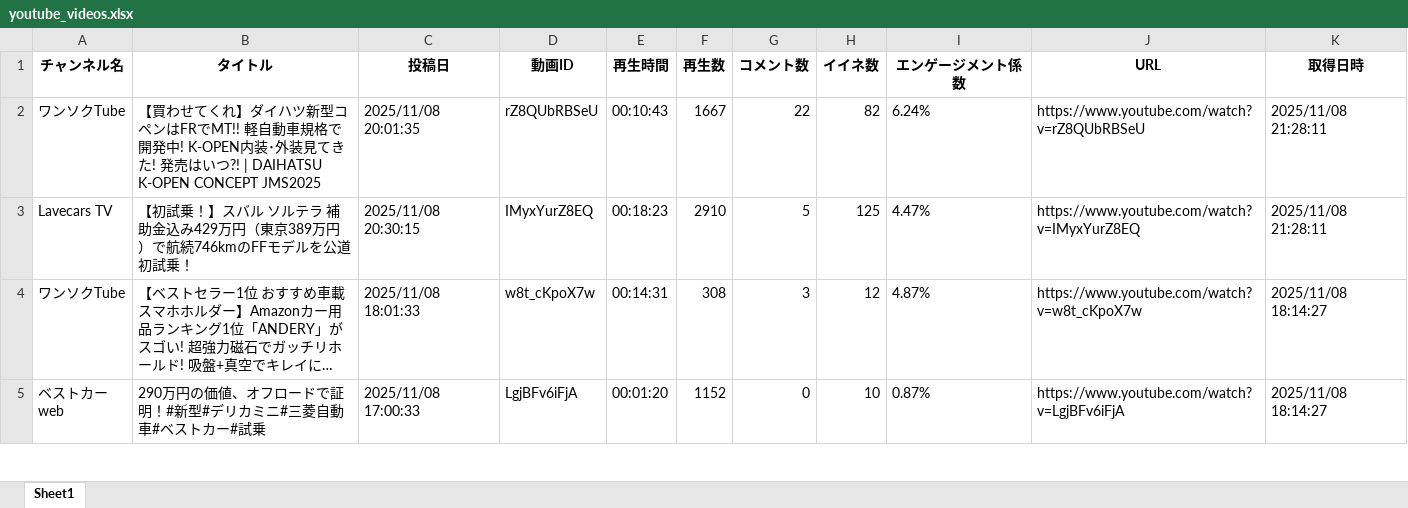
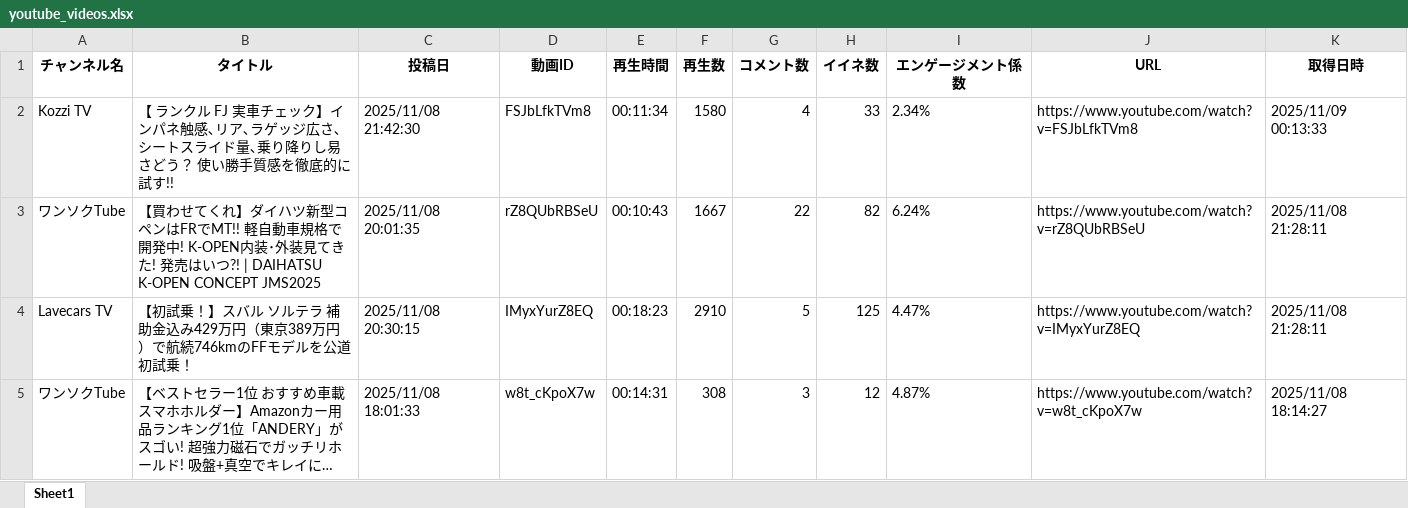
Before and after one commit to Takayoshi19890810/251015_YouTubeList, an Excel workbook: youtube_videos.xlsx, sheet Sheet1, drawn as a sheet; only a part is shown; the shorter side is filled out with more unchanged rows; long unchanged cells end in …; values as stored, in another font and other column widths than the file's, no borders; the diff names each change by its address in the sheet, - before the commit and + after, or states it on an @@ line.

```diff
--- a/youtube_videos.xlsx (sheet Sheet1)
+++ b/youtube_videos.xlsx (sheet Sheet1)
+row 2: Kozzi TV | 【 ランクル FJ 実車チェック】インパネ触感､リア､ラゲッジ広さ､シートスライド量､乗り降りし易さどう？ 使い勝手質感を徹底的に試す!! | 2025/11/08 21:42:30 | FSJbLfkTVm8 | 00:11:34 | 1580 | 4 | 33 | 2.34% | https://www.youtube.com/watch?v=FSJbLfkTVm8 | 2025/11/09 00:13:33
```
